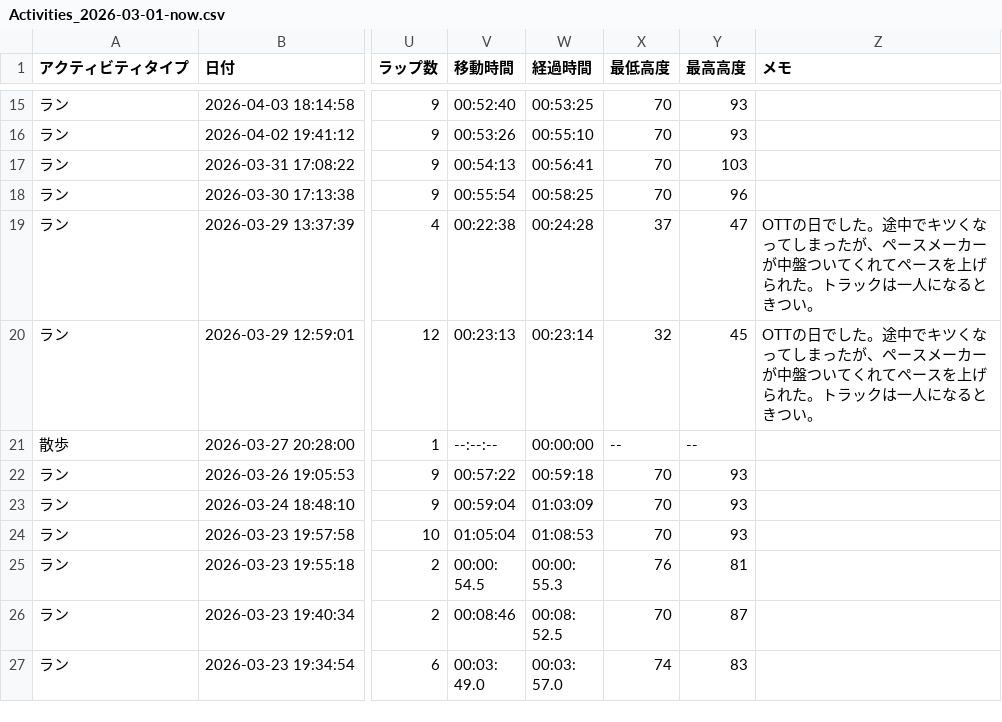
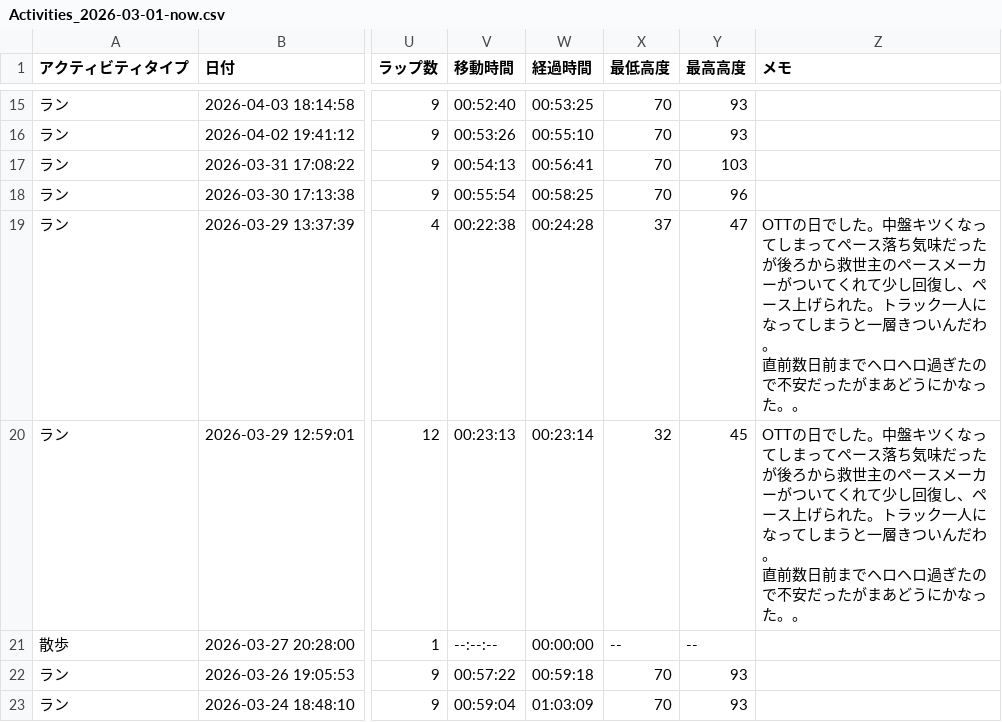
Before and after one commit to kokehiM0chi/demo-app, a CSV file: daniels-formula/data/Activities_2026-03-01-now.csv, drawn as a sheet; only a part is shown, gaps mark what is left out; the shorter side is filled out with more unchanged rows; ↵ is a line break in a cell; the diff names each change by its address in the sheet, - before the commit and + after, or states it on an @@ line.

```diff
--- a/daniels-formula/data/Activities_2026-03-01-now.csv
+++ b/daniels-formula/data/Activities_2026-03-01-now.csv
-Z19:Z20 (メモ): …でした。途中でキツくなってしまったが、ペースメーカーが中盤ついてくれてペースを上げられた。トラックは一人になるときつい。
+Z19:Z20 (メモ): …でした。中盤キツくなってしまってペース落ち気味だったが後ろから救世主のペースメーカーがついてくれて少し回復し、ペース上げられた。トラック一人になってしまうと一層きついんだわ。 ↵ 直前数日前までヘロヘロ過ぎたので不安だったがまあどうにかなった。。
```
Also changed, not shown: 1 other file.
